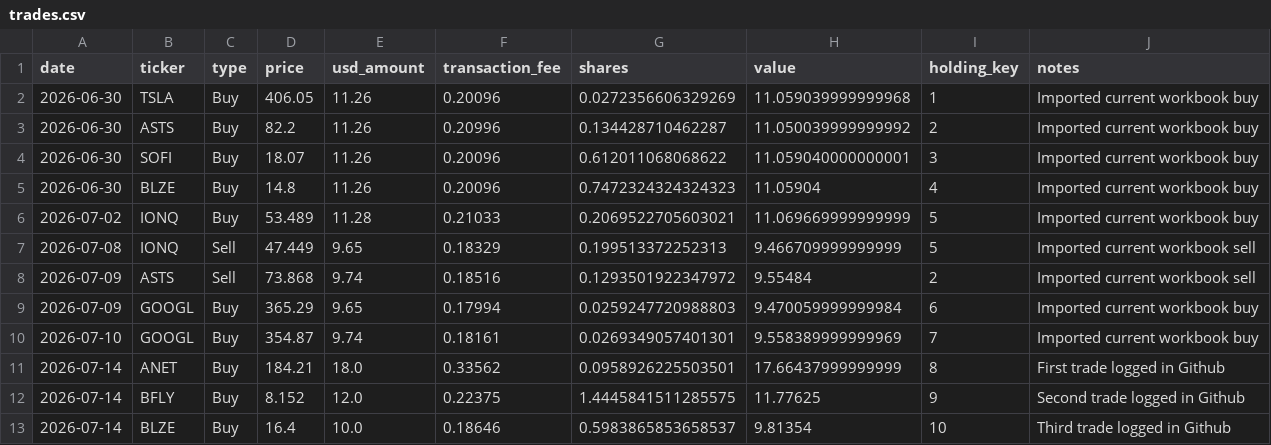
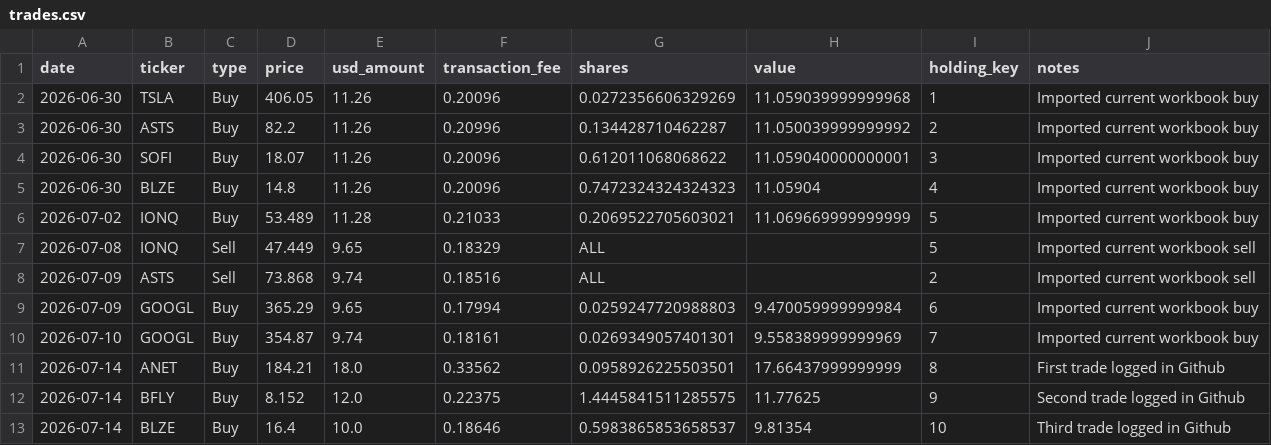
Before and after one commit to nicklc14/trading-engine-v2, a CSV file: data/trades.csv, drawn as a sheet.

Commit message:
Update trades.csv

```diff
--- a/data/trades.csv
+++ b/data/trades.csv
@@ -6,4 +6,4 @@ date,ticker,type,price,usd_amount,transaction_fee,shares,value,holding_key,notes
 2026-07-02,IONQ,Buy,53.489,11.28,0.21033,0.2069522705603021,11.069669999999999,5,Imported current workbook buy
-2026-07-08,IONQ,Sell,47.449,9.65,0.18329,0.199513372252313,9.466709999999999,5,Imported current workbook sell
-2026-07-09,ASTS,Sell,73.868,9.74,0.18516,0.1293501922347972,9.55484,2,Imported current workbook sell
+2026-07-08,IONQ,Sell,47.449,9.65,0.18329,ALL,,5,Imported current workbook sell
+2026-07-09,ASTS,Sell,73.868,9.74,0.18516,ALL,,2,Imported current workbook sell
 2026-07-09,GOOGL,Buy,365.29,9.65,0.17994,0.0259247720988803,9.470059999999984,6,Imported current workbook buy
```
